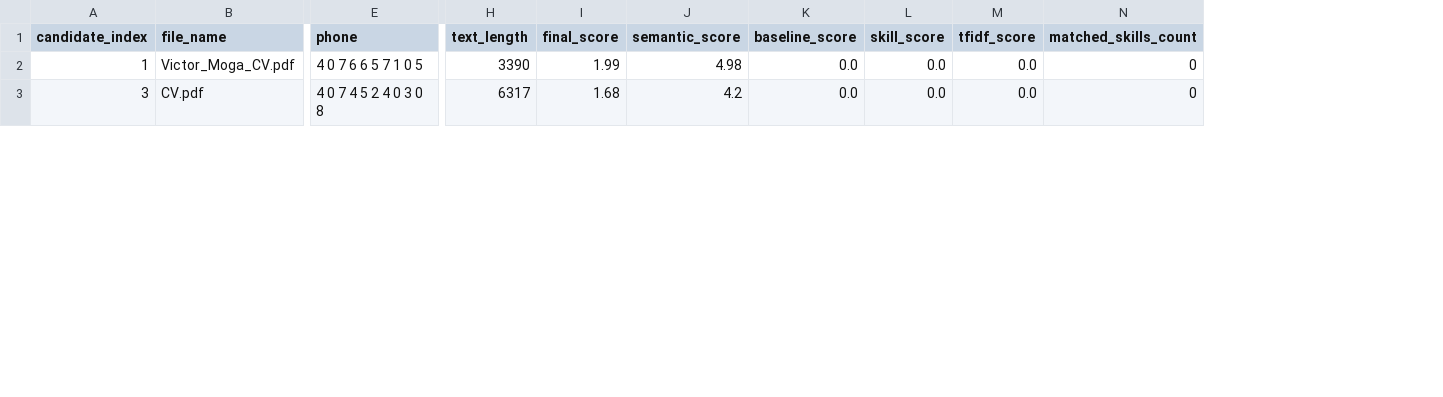
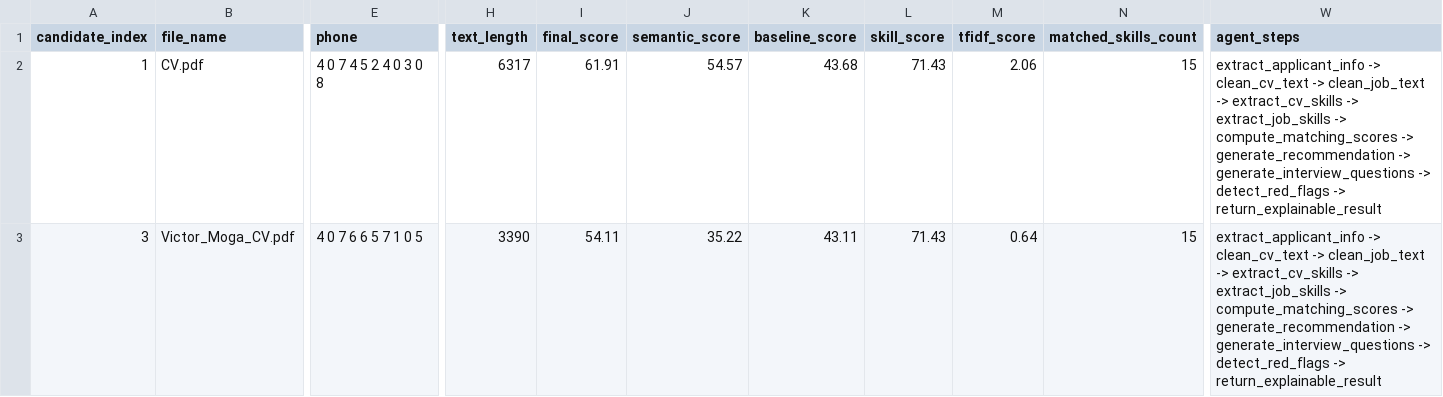
Before and after one commit to victor-moga30/cv-parsing-hr-assistant, a CSV file: reports/hr_dashboard_results.csv, drawn as a sheet; only a part is shown, gaps mark what is left out; the diff covers the shown part only; the diff names each change by its address in the sheet, - before the commit and + after, or states it on an @@ line.

```diff
--- a/reports/hr_dashboard_results.csv
+++ b/reports/hr_dashboard_results.csv
+column W (agent_steps), rows 2-3: extract_applicant_info -> clean_cv_text -> clean_job_text -> extract_cv_skills -> extract_job_skills -> compute_matching_scores -> generate_recommendation -> generate_interview_questions -> detect_red_flags -> return_explainable_result | extract_applicant_info -> clean_cv_text -> clean_job_text -> extract_cv_skills -> extract_job_skills -> compute_matching_scores -> generate_recommendation -> generate_interview_questions -> detect_red_flags -> return_explainable_result
-B2 (file_name): Victor_Moga_CV.pdf
+B2 (file_name): CV.pdf
-E2 (phone): 4 0 7 6 6 5 7 1 0 5
+E2 (phone): 4 0 7 4 5 2 4 0 3 0 8
-H2 (text_length): 3390
+H2 (text_length): 6317
-I2 (final_score): 1.99
+I2 (final_score): 61.91
-J2 (semantic_score): 4.98
+J2 (semantic_score): 54.57
-K2 (baseline_score): 0.0
+K2 (baseline_score): 43.68
-L2:L3 (skill_score): 0.0
+L2:L3 (skill_score): 71.43
-M2 (tfidf_score): 0.0
+M2 (tfidf_score): 2.06
-N2:N3 (matched_skills_count): 0
+N2:N3 (matched_skills_count): 15
-B3 (file_name): CV.pdf
+B3 (file_name): Victor_Moga_CV.pdf
-E3 (phone): 4 0 7 4 5 2 4 0 3 0 8
+E3 (phone): 4 0 7 6 6 5 7 1 0 5
-H3 (text_length): 6317
+H3 (text_length): 3390
-I3 (final_score): 1.68
+I3 (final_score): 54.11
-J3 (semantic_score): 4.2
+J3 (semantic_score): 35.22
-K3 (baseline_score): 0.0
+K3 (baseline_score): 43.11
-M3 (tfidf_score): 0.0
+M3 (tfidf_score): 0.64
```
Also changed, not shown: 33 edited cells elsewhere in this file, reports/model_metrics.csv, 11 other files.
